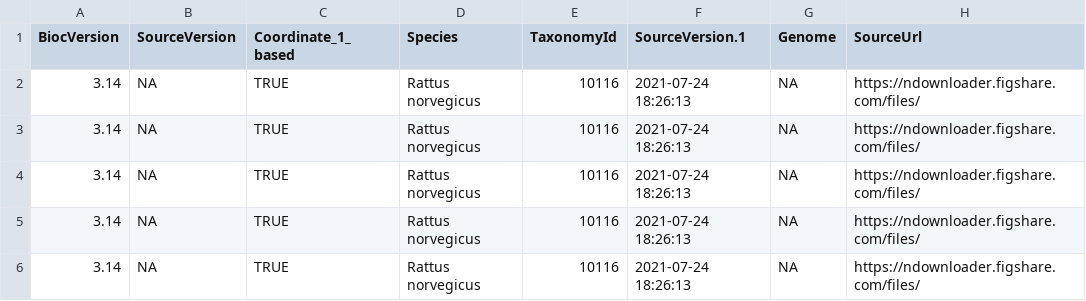
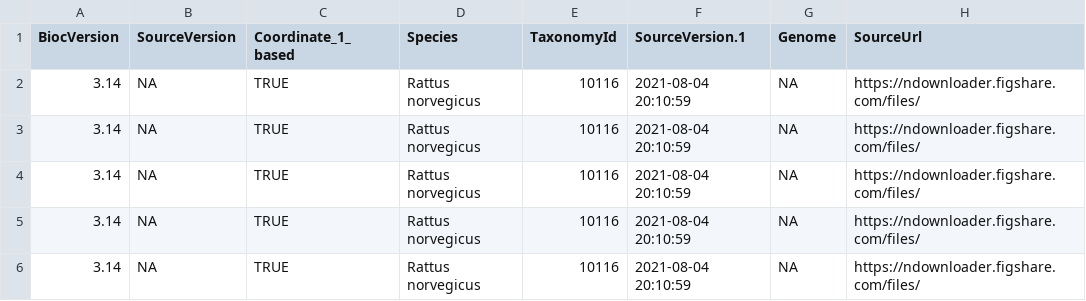
Before and after one commit to microbiome/microbiomeDataSets, a CSV file: inst/extdata/3.14/metadata-hintikka-xo.csv, drawn as a sheet; only a part is shown; the diff names each change by its address in the sheet, - before the commit and + after, or states it on an @@ line.

Commit message:
Switched to Bioc version 3.14 for all data sets

```diff
--- a/inst/extdata/3.14/metadata-hintikka-xo.csv
+++ b/inst/extdata/3.14/metadata-hintikka-xo.csv
-F2:F6 (SourceVersion.1): 2021-07-24 18:26:13
+F2:F6 (SourceVersion.1): 2021-08-04 20:10:59
```
Also changed, not shown: 14 other files.
